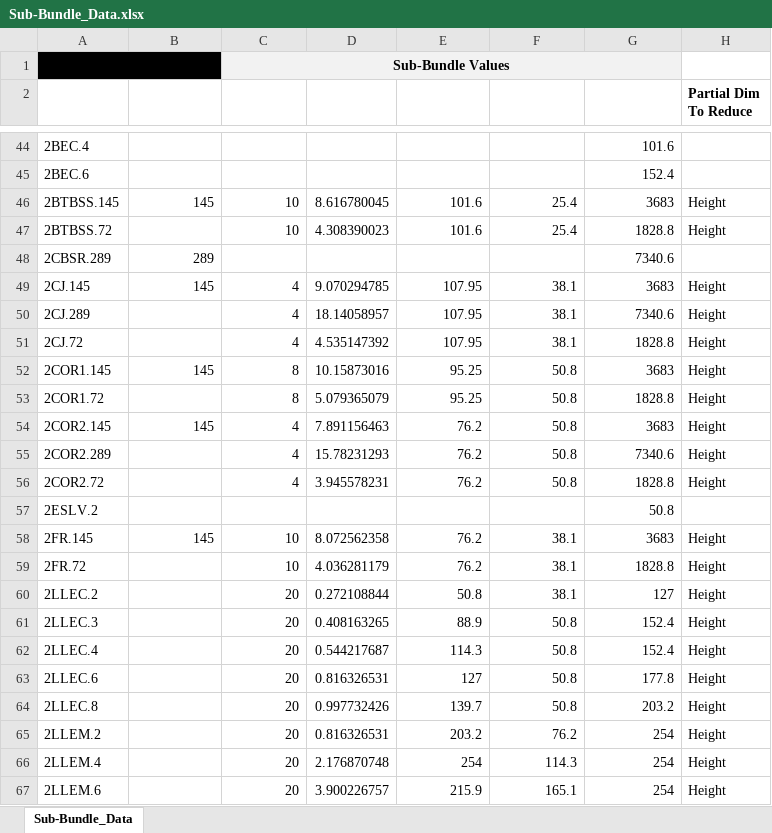
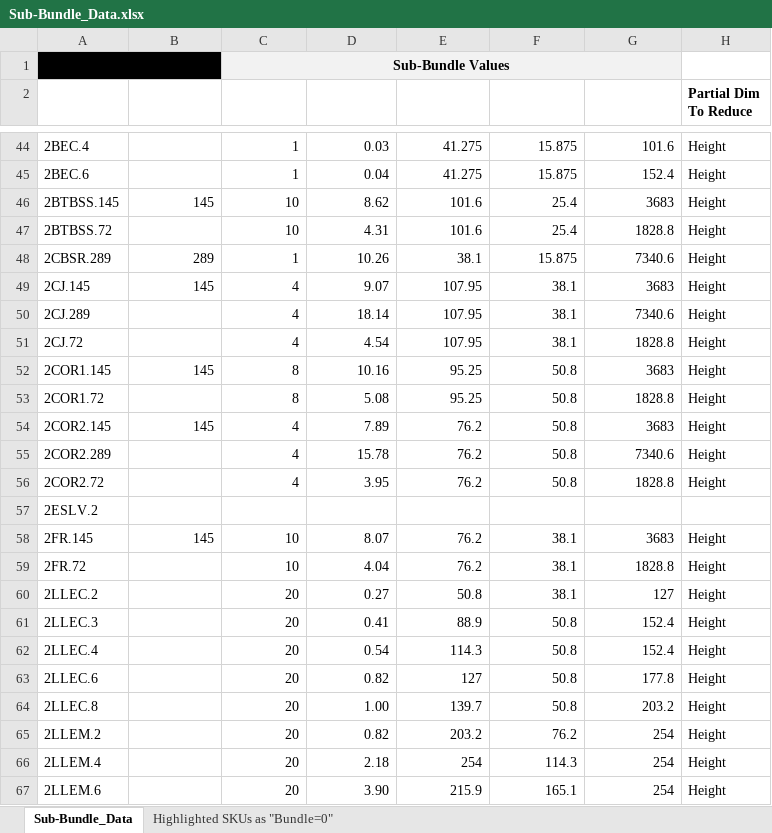
Before and after one commit to BraedonM/bundle-optimization, an Excel workbook: src/Sub-Bundle_Data.xlsx, sheet Sub-Bundle_Data, drawn as a sheet; only a part is shown, gaps mark what is left out; values as stored, in another font and other column widths than the file's, no borders; table styles not drawn; the diff covers the shown part only; the diff names each change by its address in the sheet, - before the commit and + after, or states it on an @@ line.

```diff
--- a/src/Sub-Bundle_Data.xlsx (sheet Sub-Bundle_Data)
+++ b/src/Sub-Bundle_Data.xlsx (sheet Sub-Bundle_Data)
+sheet tab: Highlighted SKUs as "Bundle=0"
-C44:C45 (Qty/bundle): (empty)
+C44:C45 (Qty/bundle): 1
-D44 (Weight kg/length): (empty)
+D44 (Weight kg/length): 0.03
-E44:E45 (Width (mm)): (empty)
+E44:E45 (Width (mm)): 41.275
-F44:F45 (Height (mm)): (empty)
+F44:F45 (Height (mm)): 15.875
-H44:H45 (Partial Dim To Reduce): (empty)
+H44:H45 (Partial Dim To Reduce): Height
-D45 (Weight kg/length): (empty)
+D45 (Weight kg/length): 0.04
-D46 (Weight kg/length): 8.616780045
+D46 (Weight kg/length): 8.62
-D47 (Weight kg/length): 4.308390023
+D47 (Weight kg/length): 4.31
-C48 (Qty/bundle): (empty)
+C48 (Qty/bundle): 1
-D48 (Weight kg/length): (empty)
+D48 (Weight kg/length): 10.26
-E48 (Width (mm)): (empty)
+E48 (Width (mm)): 38.1
-F48 (Height (mm)): (empty)
+F48 (Height (mm)): 15.875
-H48 (Partial Dim To Reduce): (empty)
+H48 (Partial Dim To Reduce): Height
-D49 (Weight kg/length): 9.070294785
+D49 (Weight kg/length): 9.07
-D50 (Weight kg/length): 18.14058957
+D50 (Weight kg/length): 18.14
-D51 (Weight kg/length): 4.535147392
+D51 (Weight kg/length): 4.54
-D52 (Weight kg/length): 10.15873016
+D52 (Weight kg/length): 10.16
-D53 (Weight kg/length): 5.079365079
+D53 (Weight kg/length): 5.08
-D54 (Weight kg/length): 7.891156463
+D54 (Weight kg/length): 7.89
-D55 (Weight kg/length): 15.78231293
+D55 (Weight kg/length): 15.78
-D56 (Weight kg/length): 3.945578231
+D56 (Weight kg/length): 3.95
-G57 (Length (mm)): 50.8
+G57 (Length (mm)): (empty)
-D58 (Weight kg/length): 8.072562358
+D58 (Weight kg/length): 8.07
-D59 (Weight kg/length): 4.036281179
+D59 (Weight kg/length): 4.04
-D60 (Weight kg/length): 0.272108844
+D60 (Weight kg/length): 0.27
-D61 (Weight kg/length): 0.408163265
+D61 (Weight kg/length): 0.41
-D62 (Weight kg/length): 0.544217687
+D62 (Weight kg/length): 0.54
-D63 (Weight kg/length): 0.816326531
+D63 (Weight kg/length): 0.82
-D64 (Weight kg/length): 0.997732426
+D64 (Weight kg/length): 1.00
-D65 (Weight kg/length): 0.816326531
+D65 (Weight kg/length): 0.82
-D66 (Weight kg/length): 2.176870748
+D66 (Weight kg/length): 2.18
-D67 (Weight kg/length): 3.900226757
+D67 (Weight kg/length): 3.90
```
Also changed, not shown: 1 removed row and 459 edited cells elsewhere in this sheet, data_jul4/SO-PackExport Data_1013075.xlsx, 23 other files.
